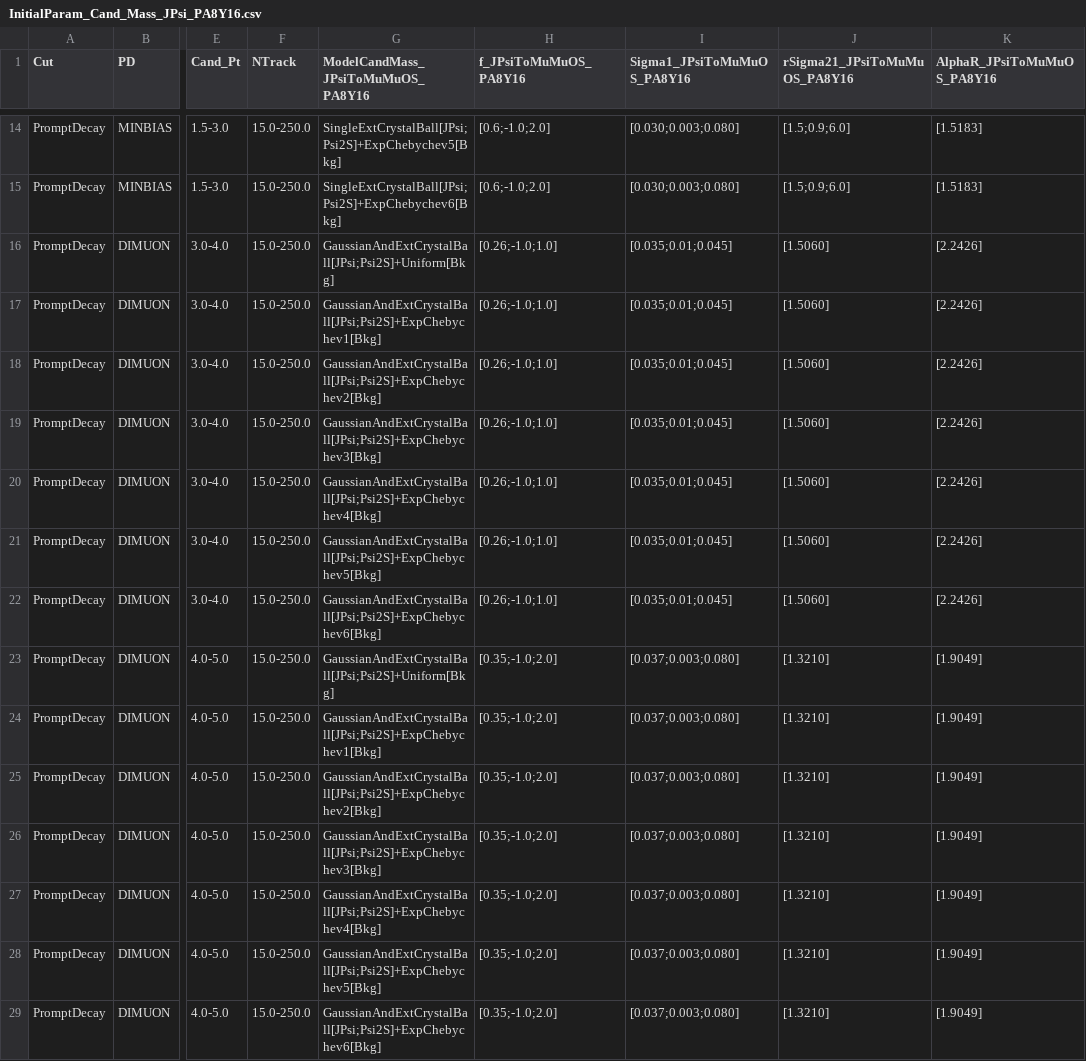
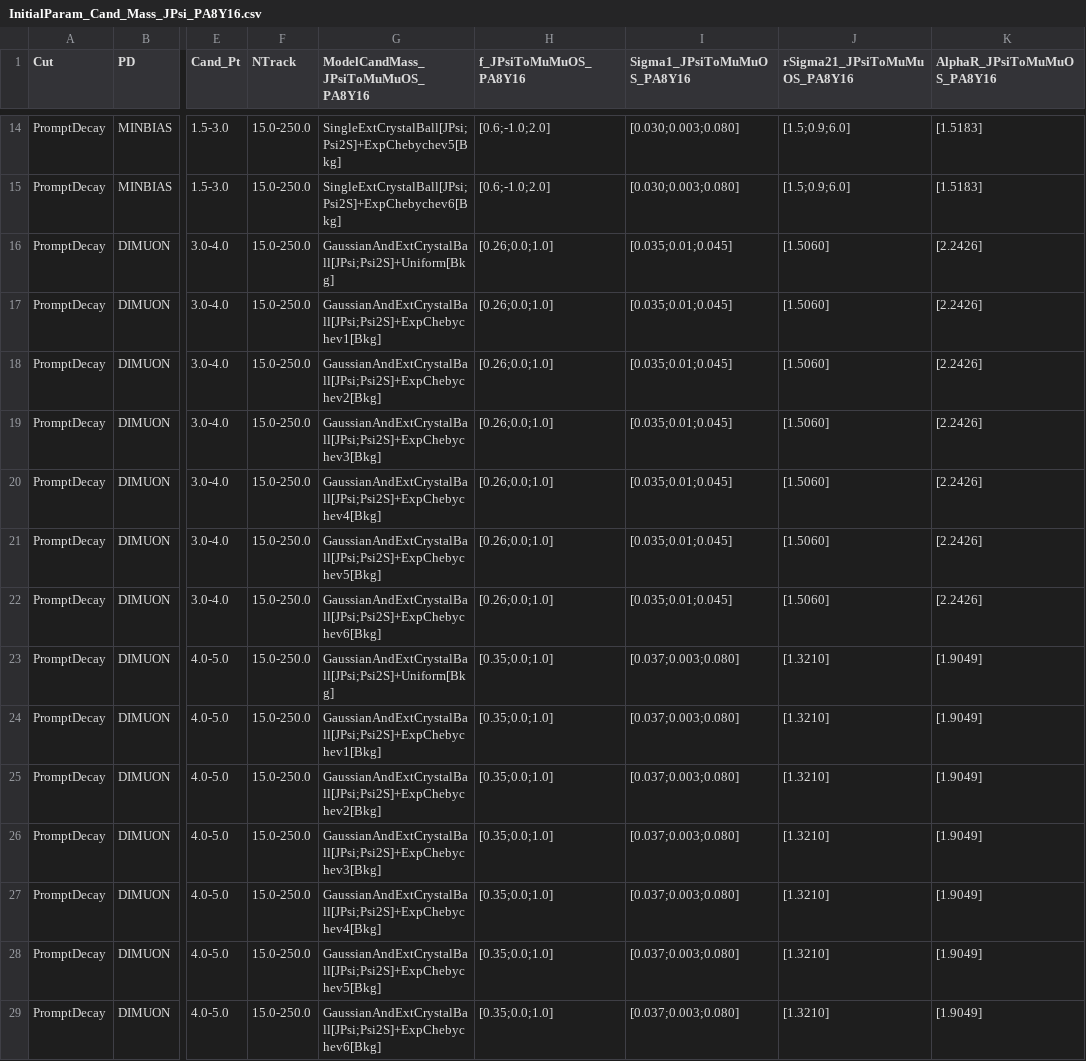
Before and after one commit to stahlleiton/DiMuonAnalysis2019, a CSV file: Fitter/Input/Psi2S/Charmonia_Fit/Prompt_Cut/Nominal_ExpLLR/Inclusive/InitialParam_Cand_Mass_JPsi_PA8Y16.csv, drawn as a sheet; only a part is shown, gaps mark what is left out; the diff covers the shown part only; the diff names each change by its address in the sheet, - before the commit and + after, or states it on an @@ line.

```diff
--- a/Fitter/Input/Psi2S/Charmonia_Fit/Prompt_Cut/Nominal_ExpLLR/Inclusive/InitialParam_Cand_Mass_JPsi_PA8Y16.csv
+++ b/Fitter/Input/Psi2S/Charmonia_Fit/Prompt_Cut/Nominal_ExpLLR/Inclusive/InitialParam_Cand_Mass_JPsi_PA8Y16.csv
-H16:H22 (f_JPsiToMuMuOS_PA8Y16): [0.26;-1.0;1.0]
+H16:H22 (f_JPsiToMuMuOS_PA8Y16): [0.26;0.0;1.0]
-H23:H29 (f_JPsiToMuMuOS_PA8Y16): [0.35;-1.0;2.0]
+H23:H29 (f_JPsiToMuMuOS_PA8Y16): [0.35;0.0;1.0]
```
Also changed, not shown: 154 edited cells elsewhere in this file, Fitter/Input/Psi2S/Charmonia_Fit/Prompt_Cut/Nominal_ExpLLR/NTrack_15_50/InitialParam_Cand_Mass_JPsi_PA8Y16.csv, Fitter/Input/Psi2S/Charmonia_Fit/Prompt_Cut/Nominal_ExpLLR/NTrack_50_80/InitialParam_Cand_Mass_JPsi_PA8Y16.csv, 9 other files.
